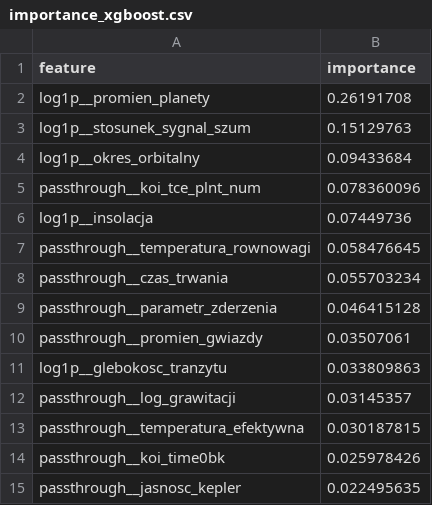
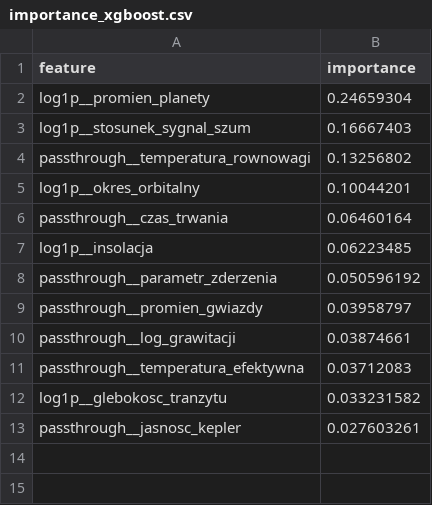
Before and after one commit to K4r0ldz/Data_Analysis_Methods_P2, a CSV file: results/importance_xgboost.csv, drawn as a sheet.

```diff
--- a/results/importance_xgboost.csv
+++ b/results/importance_xgboost.csv
@@ -1,15 +1,13 @@
 feature,importance
-log1p__promien_planety,0.26191708
-log1p__stosunek_sygnal_szum,0.15129763
-log1p__okres_orbitalny,0.09433684
-passthrough__koi_tce_plnt_num,0.078360096
-log1p__insolacja,0.07449736
-passthrough__temperatura_rownowagi,0.058476645
-passthrough__czas_trwania,0.055703234
-passthrough__parametr_zderzenia,0.046415128
-passthrough__promien_gwiazdy,0.03507061
-log1p__glebokosc_tranzytu,0.033809863
-passthrough__log_grawitacji,0.03145357
-passthrough__temperatura_efektywna,0.030187815
-passthrough__koi_time0bk,0.025978426
-passthrough__jasnosc_kepler,0.022495635
+log1p__promien_planety,0.24659304
+log1p__stosunek_sygnal_szum,0.16667403
+passthrough__temperatura_rownowagi,0.13256802
+log1p__okres_orbitalny,0.10044201
+passthrough__czas_trwania,0.06460164
+log1p__insolacja,0.06223485
+passthrough__parametr_zderzenia,0.050596192
+passthrough__promien_gwiazdy,0.03958797
+passthrough__log_grawitacji,0.03874661
+passthrough__temperatura_efektywna,0.03712083
+log1p__glebokosc_tranzytu,0.033231582
+passthrough__jasnosc_kepler,0.027603261
```
Also changed, not shown: results/importance_logreg.csv, results/importance_rf.csv, 17 other files.
